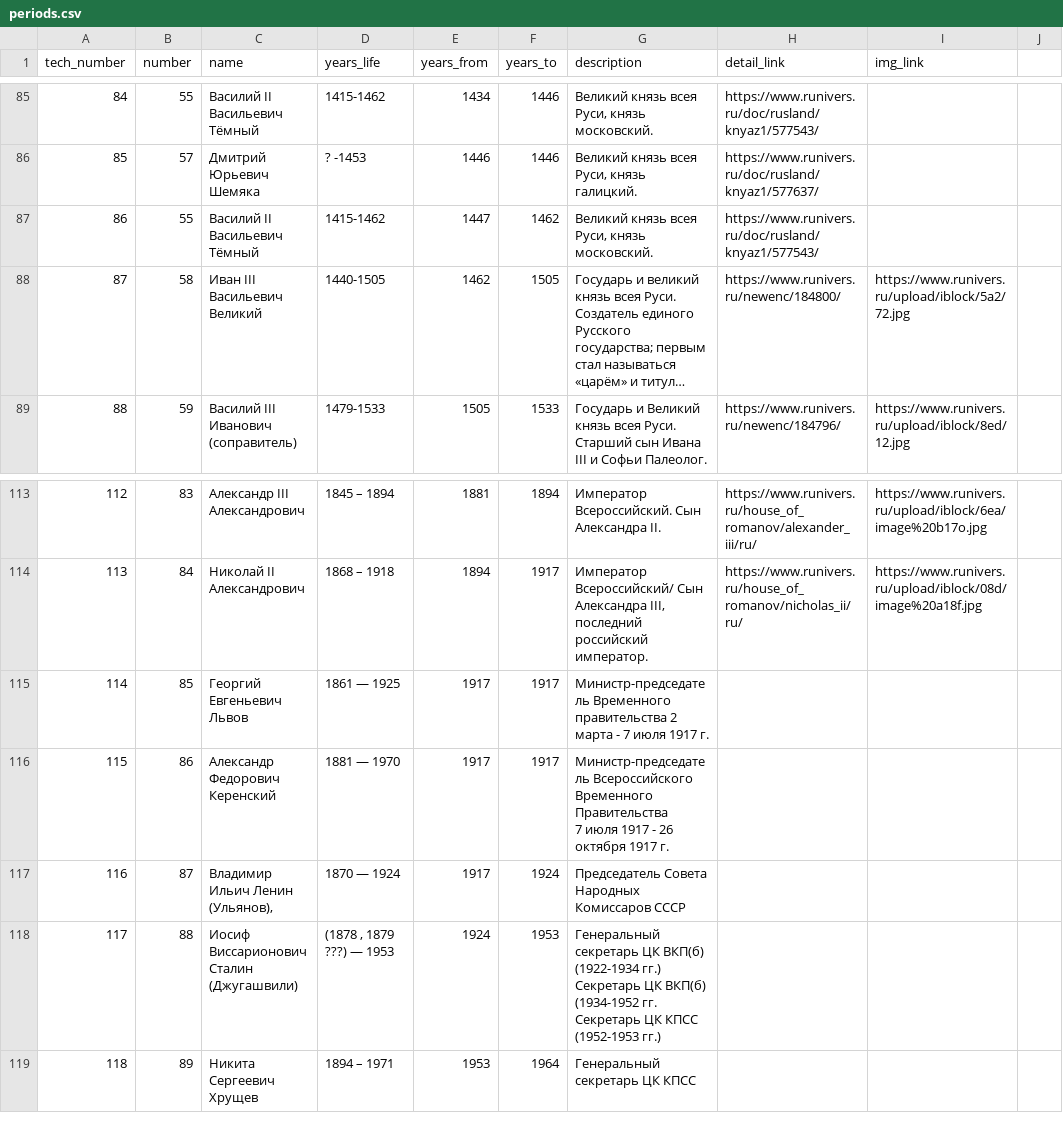
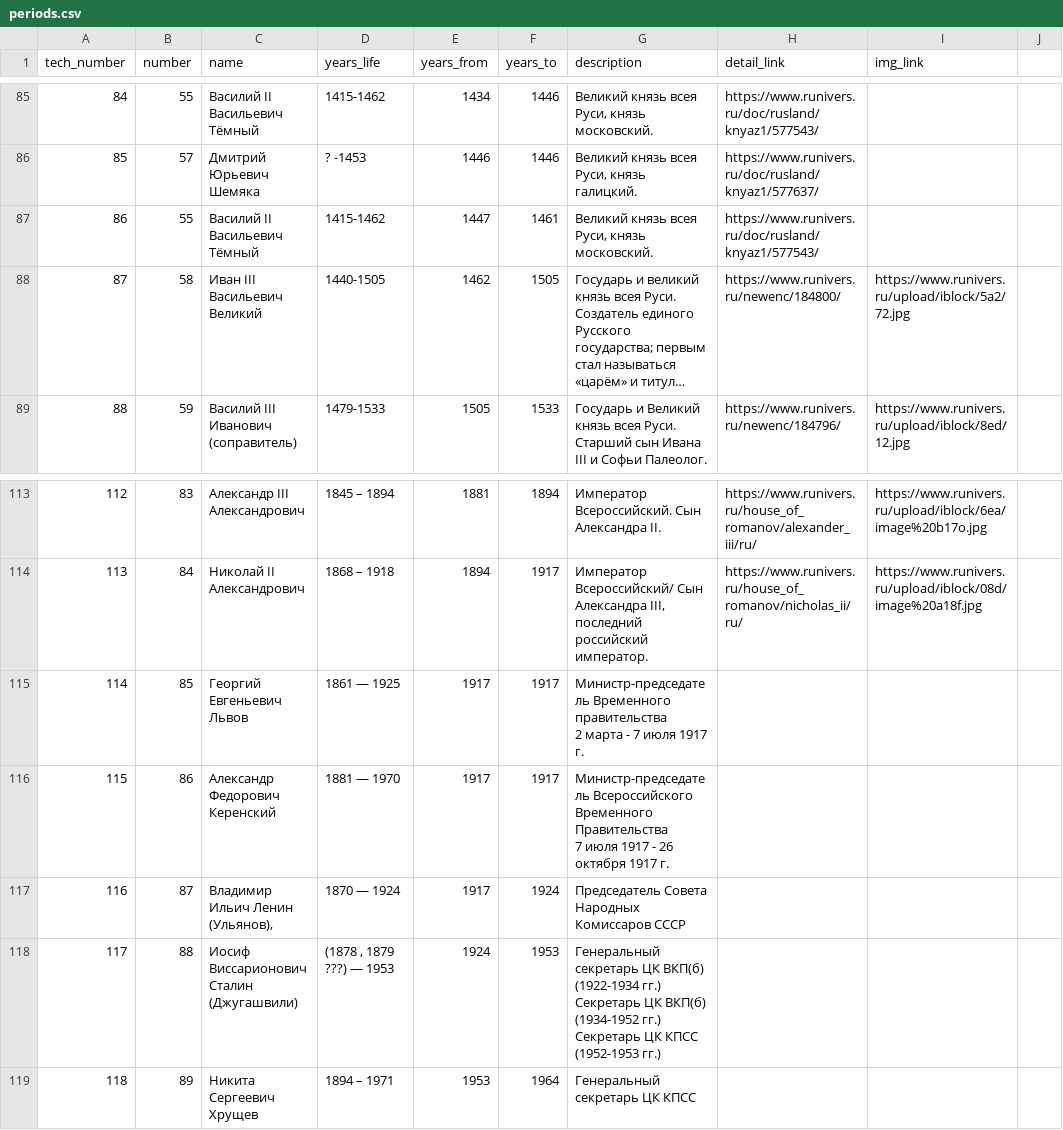
Before and after one commit to nextgis/runivers, a CSV file: src/data/periods.csv, drawn as a sheet; only a part is shown, gaps mark what is left out; long unchanged cells end in …; ↵ is a line break in a cell; the diff names each change by its address in the sheet, - before the commit and + after, or states it on an @@ line.

```diff
--- a/src/data/periods.csv
+++ b/src/data/periods.csv
-F87 (years_to): 1462
+F87 (years_to): 1461
-G115 (description): …1917 г.
+G115 (description): …1917 г.
-G118 (description): …ВКП(б) (1934-1952 гг. ↵ Секретарь ЦК…
+G118 (description): …ВКП(б) (1934-1952 гг.) ↵ Секретарь ЦК…
```
Also changed, not shown: 5 other files.
